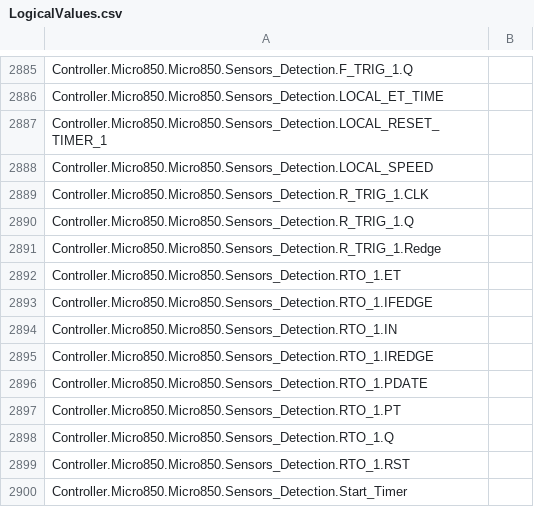
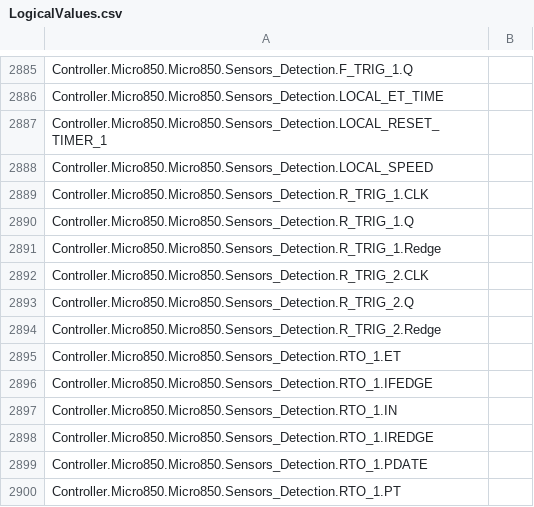
Before and after one commit to zym060050/EW2017, a CSV file: _Plan_B/EngineeringWeek2017_R10/Controller/Controller/LogicalValues.csv, drawn as a sheet; only a part is shown, gaps mark what is left out; the shorter side is filled out with more unchanged rows; the diff covers the shown part only.

Commit message:
modification to use two position sensors for speed detection

```diff
--- a/_Plan_B/EngineeringWeek2017_R10/Controller/Controller/LogicalValues.csv
+++ b/_Plan_B/EngineeringWeek2017_R10/Controller/Controller/LogicalValues.csv
@@ -2891,2 +2891,5 @@ Controller.Micro850.Micro850.Sensors_Detection.R_TRIG_1.Q
 Controller.Micro850.Micro850.Sensors_Detection.R_TRIG_1.Redge	
+Controller.Micro850.Micro850.Sensors_Detection.R_TRIG_2.CLK	
+Controller.Micro850.Micro850.Sensors_Detection.R_TRIG_2.Q	
+Controller.Micro850.Micro850.Sensors_Detection.R_TRIG_2.Redge	
 Controller.Micro850.Micro850.Sensors_Detection.RTO_1.ET	
```
Also changed, not shown: 70 added rows elsewhere in this file, 47 other files.
